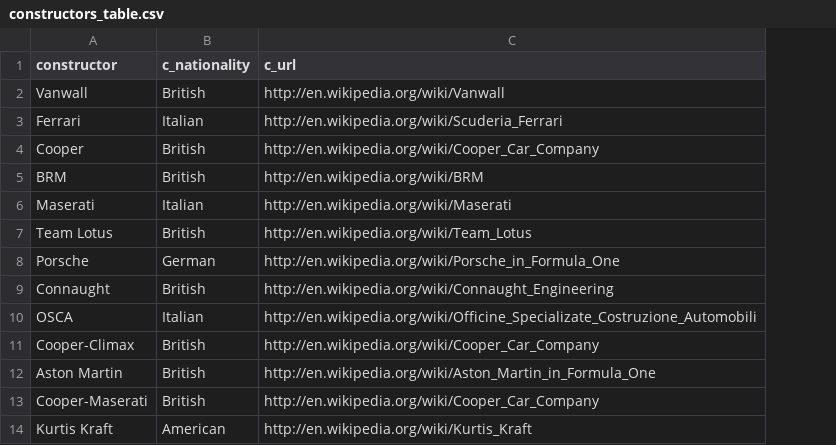
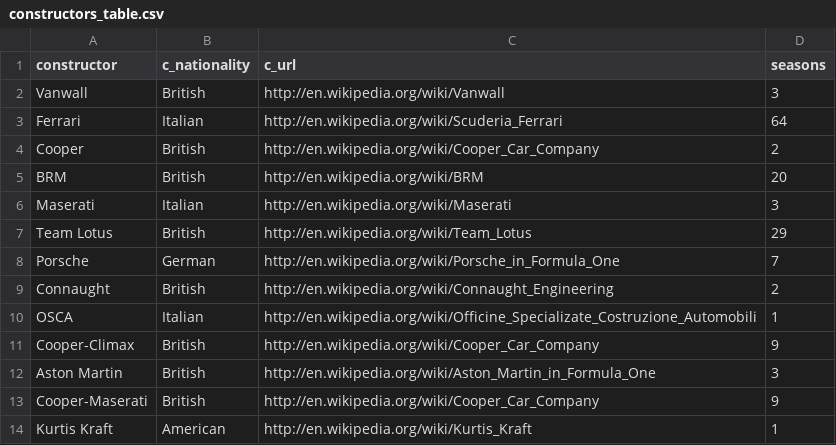
Before and after one commit to SGPracing/F1_History_Dashboard, a CSV file: CSV/constructors_table.csv, drawn as a sheet; only a part is shown; the diff names each change by its address in the sheet, - before the commit and + after, or states it on an @@ line.

```diff
--- a/CSV/constructors_table.csv
+++ b/CSV/constructors_table.csv
+column D (seasons), rows 2-14: 3 | 64 | 2 | 20 | 3 | 29 | 7 | 2 | 1 | 9 | 3 | 9 | 1
```
Also changed, not shown: CSV/drivers_table.csv, 3 other files.
